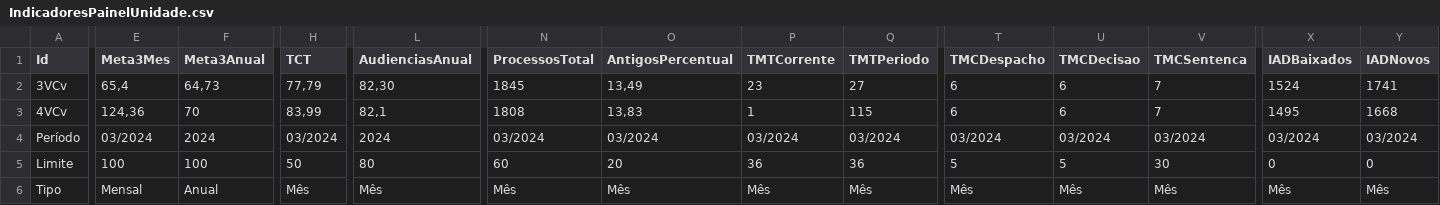
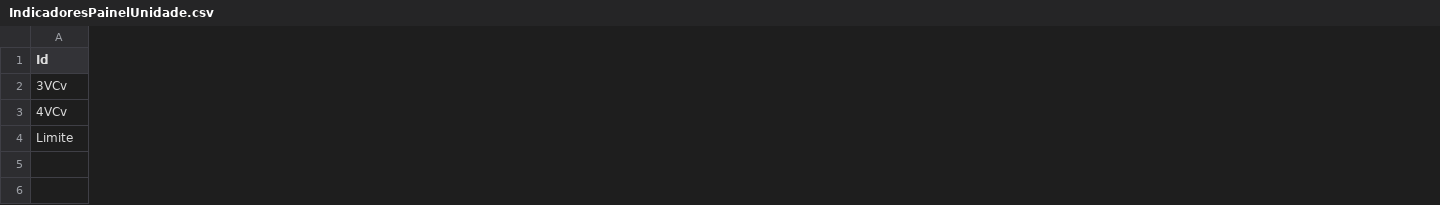
Before and after one commit to armando-nahmias/painel.unidade, a CSV file: dados/IndicadoresPainelUnidade.csv, drawn as a sheet; only a part is shown, gaps mark what is left out; removed rows and columns are numbered as before the commit, all else as after; rows hold the shown columns only; the diff covers the shown part only; the diff names each change by its address in the sheet, - before the commit and + after, or states it on an @@ line.

```diff
--- a/dados/IndicadoresPainelUnidade.csv
+++ b/dados/IndicadoresPainelUnidade.csv
-column E (Meta3Mes), rows 2-3: 65,4 | 124,36; row 5: 100
-column F (Meta3Anual), rows 2-3: 64,73 | 70; row 5: 100
-column H (TCT), rows 2-3: 77,79 | 83,99; row 5: 50
-column L (AudienciasAnual), rows 2-3: 82,30 | 82,1; row 5: 80
-column N (ProcessosTotal), rows 2-3: 1845 | 1808; row 5: 60
-column O (AntigosPercentual), rows 2-3: 13,49 | 13,83; row 5: 20
-column P (TMTCorrente), rows 2-3: 23 | 1; row 5: 36
-column Q (TMTPeriodo), rows 2-3: 27 | 115; row 5: 36
-column T (TMCDespacho), rows 2-3: 6 | 6; row 5: 5
-column U (TMCDecisao), rows 2-3: 6 | 6; row 5: 5
-column V (TMCSentenca), rows 2-3: 7 | 7; row 5: 30
-column X (IADBaixados), rows 2-3: 1524 | 1495; row 5: 0
-column Y (IADNovos), rows 2-3: 1741 | 1668; row 5: 0
-row 4: Período | 03/2024 | 2024 | 03/2024 | 2024 | 03/2024 | 03/2024 | 03/2024 | 03/2024 | 03/2024 | 03/2024 | 03/2024 | 03/2024 | 03/2024
-row 6: Tipo | Mensal | Anual | Mês | Mês | Mês | Mês | Mês | Mês | Mês | Mês | Mês | Mês | Mês
```
Also changed, not shown: 1 removed column and 14 edited cells elsewhere in this file, 20 other files.
